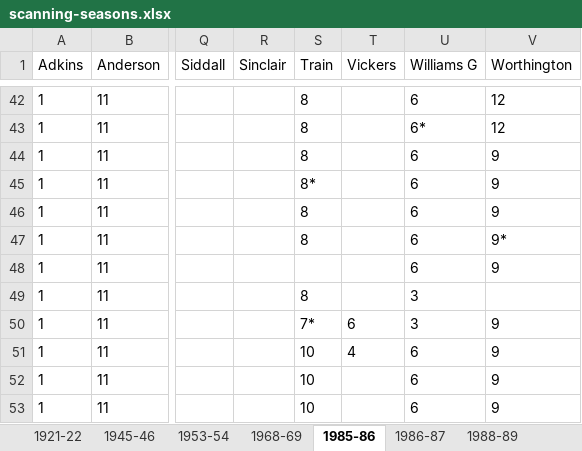
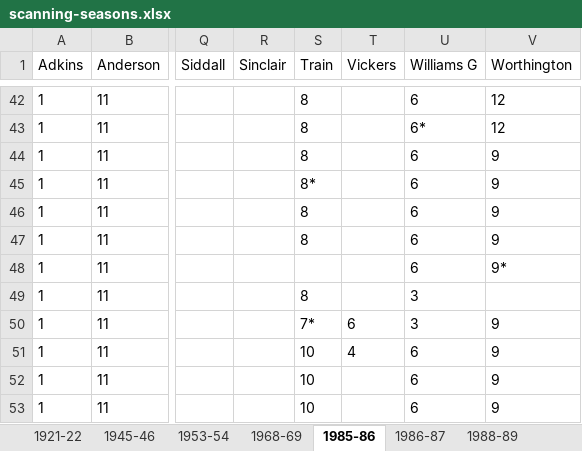
Before and after one commit to petebrown/complete-record, an Excel workbook: seasons/excel/scanning-seasons.xlsx, sheet 1985-86, drawn as a sheet; only a part is shown, gaps mark what is left out; values as stored, in another font and other column widths than the file's, no borders; the diff names each change by its address in the sheet, - before the commit and + after, or states it on an @@ line.

```diff
--- a/seasons/excel/scanning-seasons.xlsx (sheet 1985-86)
+++ b/seasons/excel/scanning-seasons.xlsx (sheet 1985-86)
-V47 (Worthington): 9*
+V47 (Worthington): 9
-V48 (Worthington): 9
+V48 (Worthington): 9*
```
Also changed, not shown: 6 other files.
